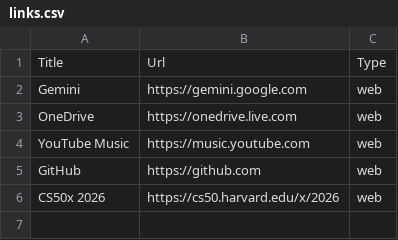
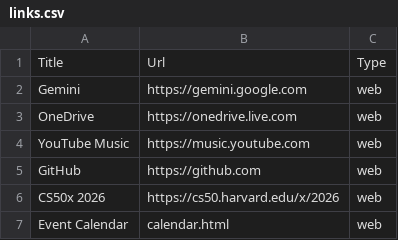
Before and after one commit to ivanchenkoplaton/ivanchenkoplaton.github.io, a CSV file: links.csv, drawn as a sheet; the diff names each change by its address in the sheet, - before the commit and + after, or states it on an @@ line.

Commit message:
Add Event Calendar link to links.csv

```diff
--- a/links.csv
+++ b/links.csv
+row 7: Event Calendar | calendar.html | web
```
